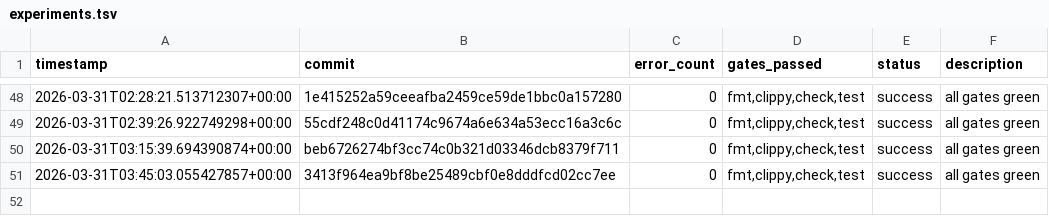
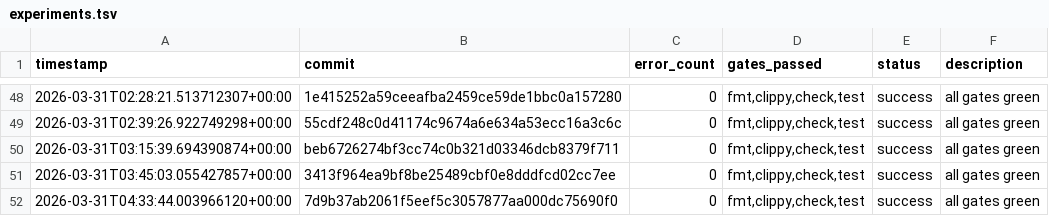
Before and after one commit to TheFermiSea/beefcake-swarm, a TSV file: experiments.tsv, drawn as a sheet; only a part is shown, gaps mark what is left out.

Commit message:
swarm: iteration 2 changes
Executed-By: swarm-ai-proxy

```diff
--- a/experiments.tsv
+++ b/experiments.tsv
@@ -51 +51,2 @@ timestamp	commit	error_count	gates_passed	status	description
 2026-03-31T03:45:03.055427857+00:00	3413f964ea9bf8be25489cbf0e8dddfcd02cc7ee	0	fmt,clippy,check,test	success	all gates green
+2026-03-31T04:33:44.003966120+00:00	7d9b37ab2061f5eef5c3057877aa000dc75690f0	0	fmt,clippy,check,test	success	all gates green
```
